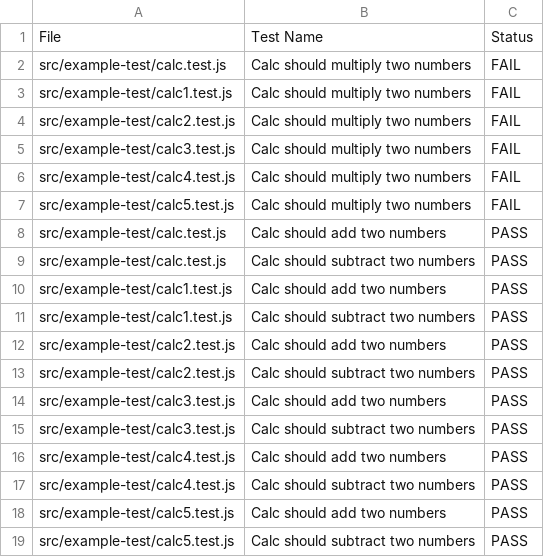
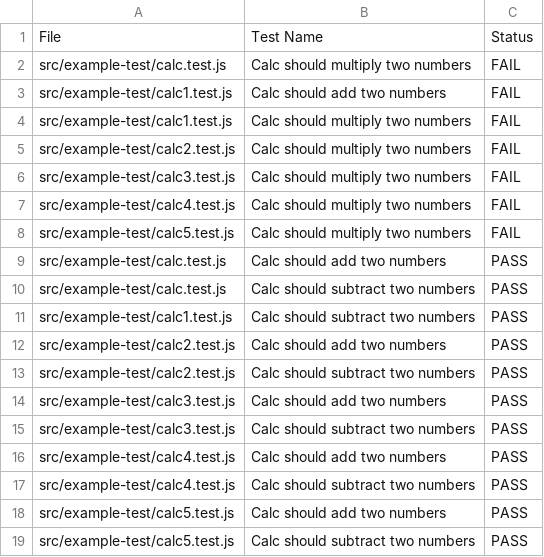
Before and after one commit to sanjeevkumar91/test-utils, a CSV file: tests-report.csv, drawn as a sheet.

```diff
--- a/tests-report.csv
+++ b/tests-report.csv
@@ -2,2 +2,3 @@ File,Test Name,Status
 src/example-test/calc.test.js,Calc should multiply two numbers,FAIL
+src/example-test/calc1.test.js,Calc should add two numbers,FAIL
 src/example-test/calc1.test.js,Calc should multiply two numbers,FAIL
@@ -9,3 +10,2 @@ src/example-test/calc.test.js,Calc should add two numbers,PASS
 src/example-test/calc.test.js,Calc should subtract two numbers,PASS
-src/example-test/calc1.test.js,Calc should add two numbers,PASS
 src/example-test/calc1.test.js,Calc should subtract two numbers,PASS
```
Also changed, not shown: 5 other files.
